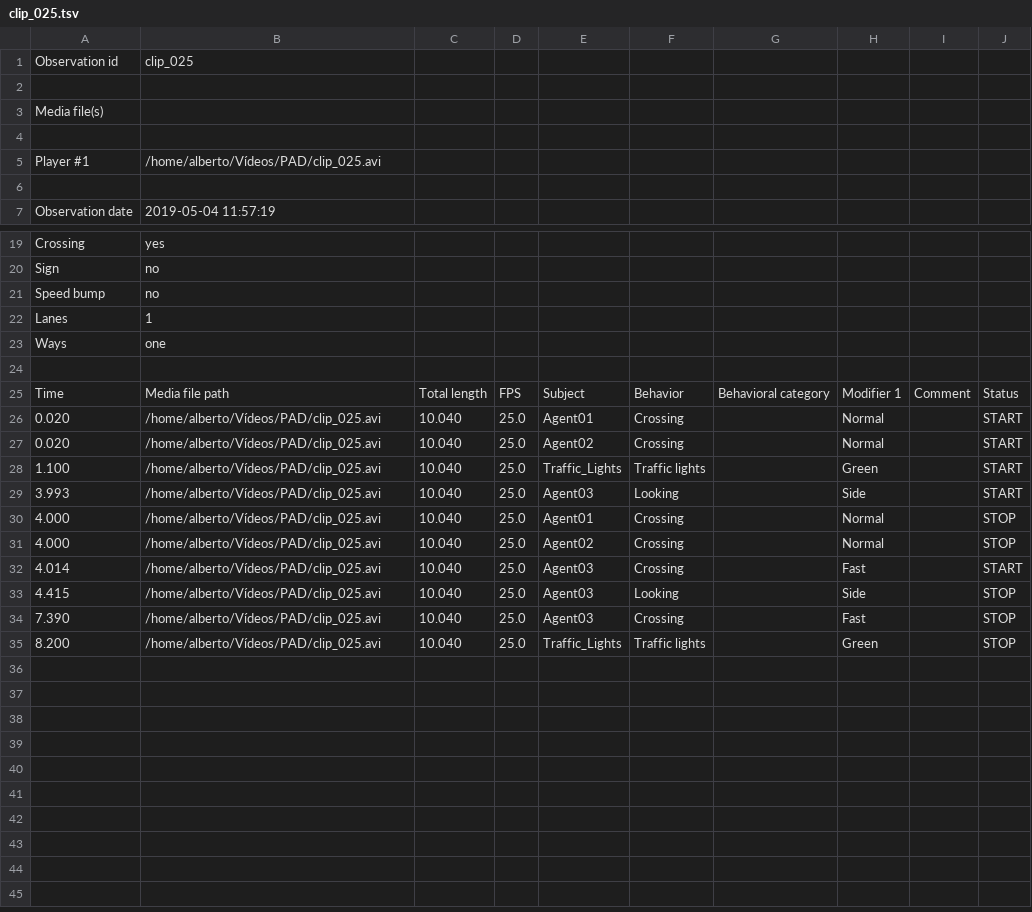
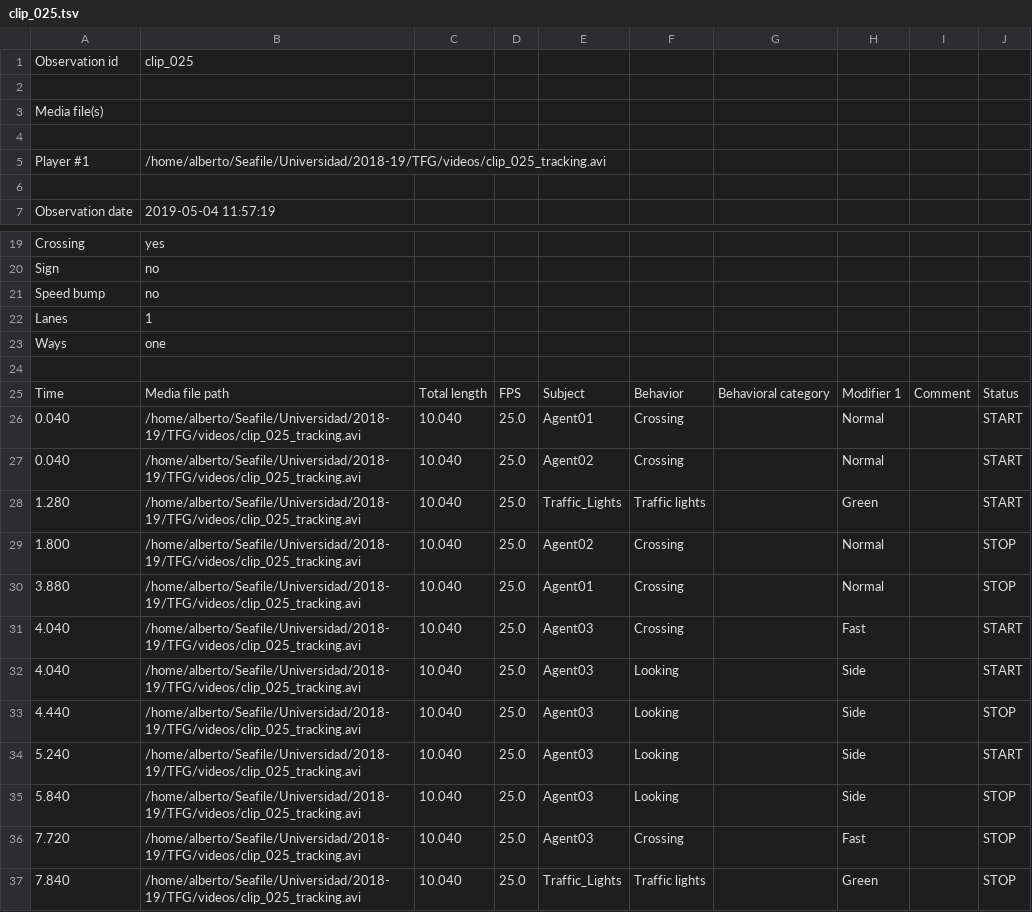
Before and after one commit to alberbm-dev/PAD, a TSV file: behavior/events/clip_025.tsv, drawn as a sheet; only a part is shown, gaps mark what is left out.

```diff
--- a/behavior/events/clip_025.tsv
+++ b/behavior/events/clip_025.tsv
@@ -4,3 +4,3 @@ Media file(s)
 									
-Player #1	/home/alberto/Vídeos/PAD/clip_025.avi								
+Player #1	/home/alberto/Seafile/Universidad/2018-19/TFG/videos/clip_025_tracking.avi								
 									
@@ -25,11 +25,13 @@ Ways	one
 Time	Media file path	Total length	FPS	Subject	Behavior	Behavioral category	Modifier 1	Comment	Status
-0.020	/home/alberto/Vídeos/PAD/clip_025.avi	10.040	25.0	Agent01	Crossing		Normal		START
-0.020	/home/alberto/Vídeos/PAD/clip_025.avi	10.040	25.0	Agent02	Crossing		Normal		START
-1.100	/home/alberto/Vídeos/PAD/clip_025.avi	10.040	25.0	Traffic_Lights	Traffic lights		Green		START
-3.993	/home/alberto/Vídeos/PAD/clip_025.avi	10.040	25.0	Agent03	Looking		Side		START
-4.000	/home/alberto/Vídeos/PAD/clip_025.avi	10.040	25.0	Agent01	Crossing		Normal		STOP
-4.000	/home/alberto/Vídeos/PAD/clip_025.avi	10.040	25.0	Agent02	Crossing		Normal		STOP
-4.014	/home/alberto/Vídeos/PAD/clip_025.avi	10.040	25.0	Agent03	Crossing		Fast		START
-4.415	/home/alberto/Vídeos/PAD/clip_025.avi	10.040	25.0	Agent03	Looking		Side		STOP
-7.390	/home/alberto/Vídeos/PAD/clip_025.avi	10.040	25.0	Agent03	Crossing		Fast		STOP
-8.200	/home/alberto/Vídeos/PAD/clip_025.avi	10.040	25.0	Traffic_Lights	Traffic lights		Green		STOP
+0.040	/home/alberto/Seafile/Universidad/2018-19/TFG/videos/clip_025_tracking.avi	10.040	25.0	Agent01	Crossing		Normal		START
+0.040	/home/alberto/Seafile/Universidad/2018-19/TFG/videos/clip_025_tracking.avi	10.040	25.0	Agent02	Crossing		Normal		START
+1.280	/home/alberto/Seafile/Universidad/2018-19/TFG/videos/clip_025_tracking.avi	10.040	25.0	Traffic_Lights	Traffic lights		Green		START
+1.800	/home/alberto/Seafile/Universidad/2018-19/TFG/videos/clip_025_tracking.avi	10.040	25.0	Agent02	Crossing		Normal		STOP
+3.880	/home/alberto/Seafile/Universidad/2018-19/TFG/videos/clip_025_tracking.avi	10.040	25.0	Agent01	Crossing		Normal		STOP
+4.040	/home/alberto/Seafile/Universidad/2018-19/TFG/videos/clip_025_tracking.avi	10.040	25.0	Agent03	Crossing		Fast		START
+4.040	/home/alberto/Seafile/Universidad/2018-19/TFG/videos/clip_025_tracking.avi	10.040	25.0	Agent03	Looking		Side		START
+4.440	/home/alberto/Seafile/Universidad/2018-19/TFG/videos/clip_025_tracking.avi	10.040	25.0	Agent03	Looking		Side		STOP
+5.240	/home/alberto/Seafile/Universidad/2018-19/TFG/videos/clip_025_tracking.avi	10.040	25.0	Agent03	Looking		Side		START
+5.840	/home/alberto/Seafile/Universidad/2018-19/TFG/videos/clip_025_tracking.avi	10.040	25.0	Agent03	Looking		Side		STOP
+7.720	/home/alberto/Seafile/Universidad/2018-19/TFG/videos/clip_025_tracking.avi	10.040	25.0	Agent03	Crossing		Fast		STOP
+7.840	/home/alberto/Seafile/Universidad/2018-19/TFG/videos/clip_025_tracking.avi	10.040	25.0	Traffic_Lights	Traffic lights		Green		STOP
```
Also changed, not shown: behavior/events/clip_021.tsv, behavior/events/clip_024.tsv.
